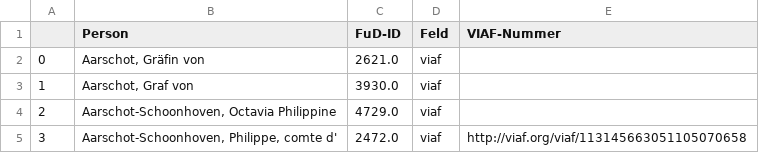
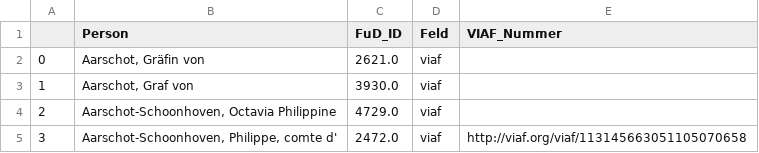
Before and after one commit to dhi-digital-humanities/constance-de-salm, a CSV file: Fud_Tables/PersonenVIAF.csv, drawn as a sheet; only a part is shown.

Commit message:
Update PersonenVIAF.csv

```diff
--- a/Fud_Tables/PersonenVIAF.csv
+++ b/Fud_Tables/PersonenVIAF.csv
@@ -1,2 +1,2 @@
-;Person;FuD-ID;Feld;VIAF-Nummer
+;Person;FuD_ID;Feld;VIAF_Nummer
 0;Aarschot, Gräfin von;2621.0;viaf;
```
